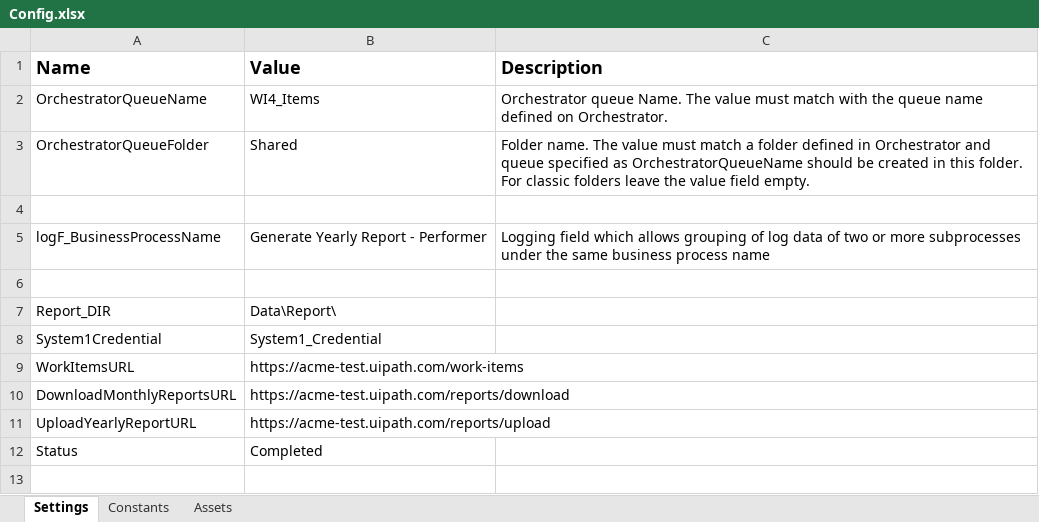
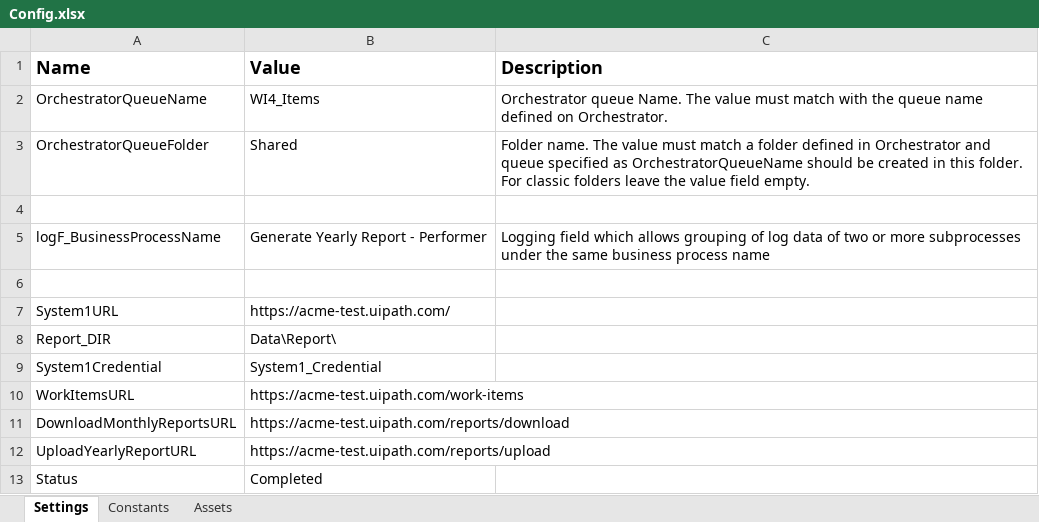
Before and after one commit to JCobz0714/UiPath_Exercise2_Performer, an Excel workbook: Data/Config.xlsx, sheet Settings, drawn as a sheet; values as stored, in another font and other column widths than the file's, no borders; the diff names each change by its address in the sheet, - before the commit and + after, or states it on an @@ line.

Commit message:
Configuring all the framework files

```diff
--- a/Data/Config.xlsx (sheet Settings)
+++ b/Data/Config.xlsx (sheet Settings)
+row 7: System1URL | https://acme-test.uipath.com/
```
Also changed, not shown: 4 other files.
